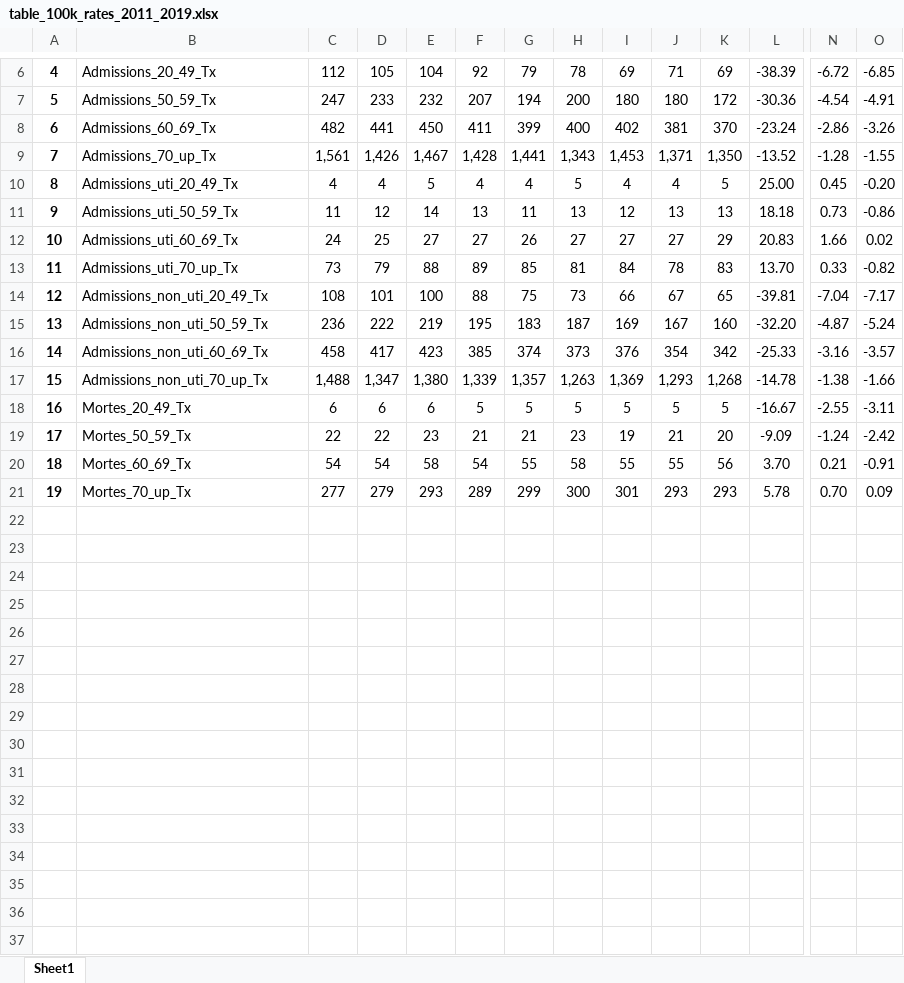
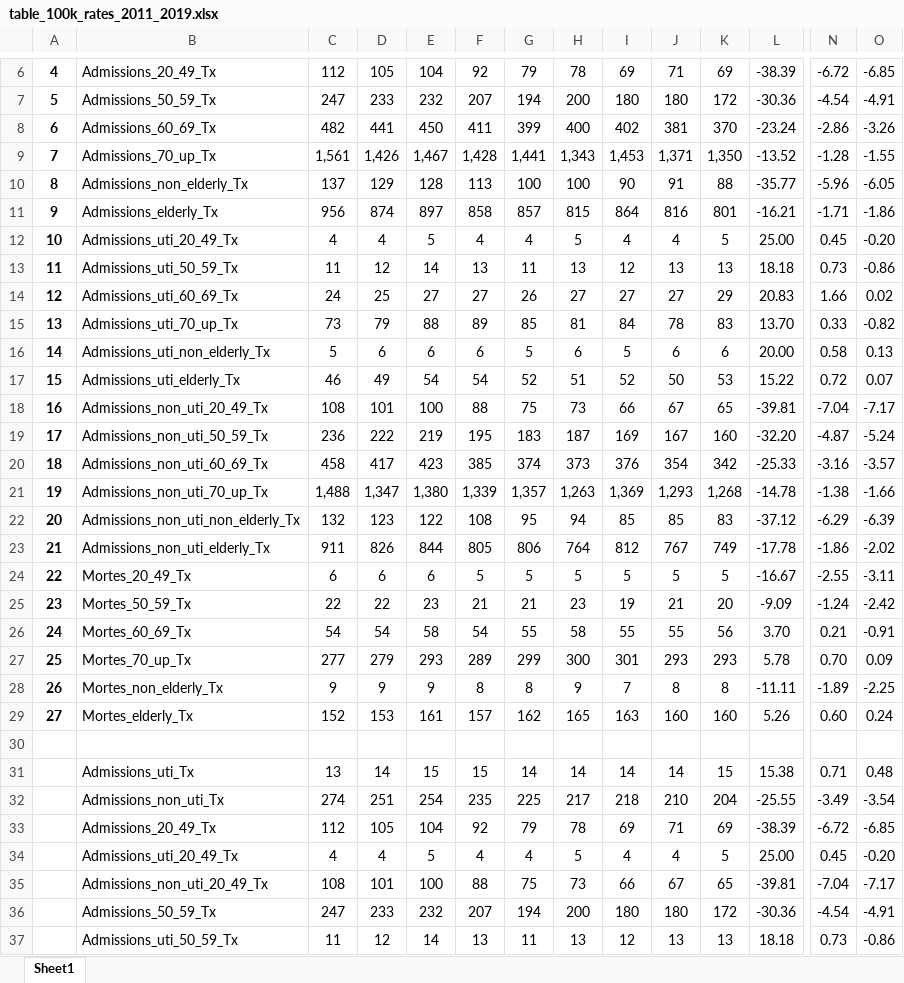
Before and after one commit to mmeirim/pneumonia_evolution_BR, an Excel workbook: tables/table_100k_rates_2011_2019.xlsx, sheet Sheet1, drawn as a sheet; only a part is shown, gaps mark what is left out; values as stored, in another font and other column widths than the file's, no borders; addresses are those after the commit; rows hold the shown columns only; the diff covers the shown part only; the diff names each change by its address in the sheet, - before the commit and + after, or states it on an @@ line.

```diff
--- a/tables/table_100k_rates_2011_2019.xlsx (sheet Sheet1)
+++ b/tables/table_100k_rates_2011_2019.xlsx (sheet Sheet1)
+row 10: 8 | Admissions_non_elderly_Tx | 137 | 129 | 128 | 113 | 100 | 100 | 90 | 91 | 88 | -35.77 | -5.96 | -6.05
+row 11: 9 | Admissions_elderly_Tx | 956 | 874 | 897 | 858 | 857 | 815 | 864 | 816 | 801 | -16.21 | -1.71 | -1.86
@@ column A renumbered between rows 12 and 27 @@
+row 16: 14 | Admissions_uti_non_elderly_Tx | 5 | 6 | 6 | 6 | 5 | 6 | 5 | 6 | 6 | 20.00 | 0.58 | 0.13
+row 17: 15 | Admissions_uti_elderly_Tx | 46 | 49 | 54 | 54 | 52 | 51 | 52 | 50 | 53 | 15.22 | 0.72 | 0.07
+row 22: 20 | Admissions_non_uti_non_elderly_Tx | 132 | 123 | 122 | 108 | 95 | 94 | 85 | 85 | 83 | -37.12 | -6.29 | -6.39
+row 23: 21 | Admissions_non_uti_elderly_Tx | 911 | 826 | 844 | 805 | 806 | 764 | 812 | 767 | 749 | -17.78 | -1.86 | -2.02
+row 28: 26 | Mortes_non_elderly_Tx | 9 | 9 | 9 | 8 | 8 | 9 | 7 | 8 | 8 | -11.11 | -1.89 | -2.25
+row 29: 27 | Mortes_elderly_Tx | 152 | 153 | 161 | 157 | 162 | 165 | 163 | 160 | 160 | 5.26 | 0.60 | 0.24
+row 30: (empty)
+row 31:  | Admissions_uti_Tx | 13 | 14 | 15 | 15 | 14 | 14 | 14 | 14 | 15 | 15.38 | 0.71 | 0.48
+row 32:  | Admissions_non_uti_Tx | 274 | 251 | 254 | 235 | 225 | 217 | 218 | 210 | 204 | -25.55 | -3.49 | -3.54
+row 33:  | Admissions_20_49_Tx | 112 | 105 | 104 | 92 | 79 | 78 | 69 | 71 | 69 | -38.39 | -6.72 | -6.85
+row 34:  | Admissions_uti_20_49_Tx | 4 | 4 | 5 | 4 | 4 | 5 | 4 | 4 | 5 | 25.00 | 0.45 | -0.20
+row 35:  | Admissions_non_uti_20_49_Tx | 108 | 101 | 100 | 88 | 75 | 73 | 66 | 67 | 65 | -39.81 | -7.04 | -7.17
+row 36:  | Admissions_50_59_Tx | 247 | 233 | 232 | 207 | 194 | 200 | 180 | 180 | 172 | -30.36 | -4.54 | -4.91
+row 37:  | Admissions_uti_50_59_Tx | 11 | 12 | 14 | 13 | 11 | 13 | 12 | 13 | 13 | 18.18 | 0.73 | -0.86
```
Also changed, not shown: 13 added rows elsewhere in this sheet, tables/Pneumonia_data_by_age_group_08.11.xlsx, tables/table_100k_rates_2019_2021.xlsx, 16 other files.
